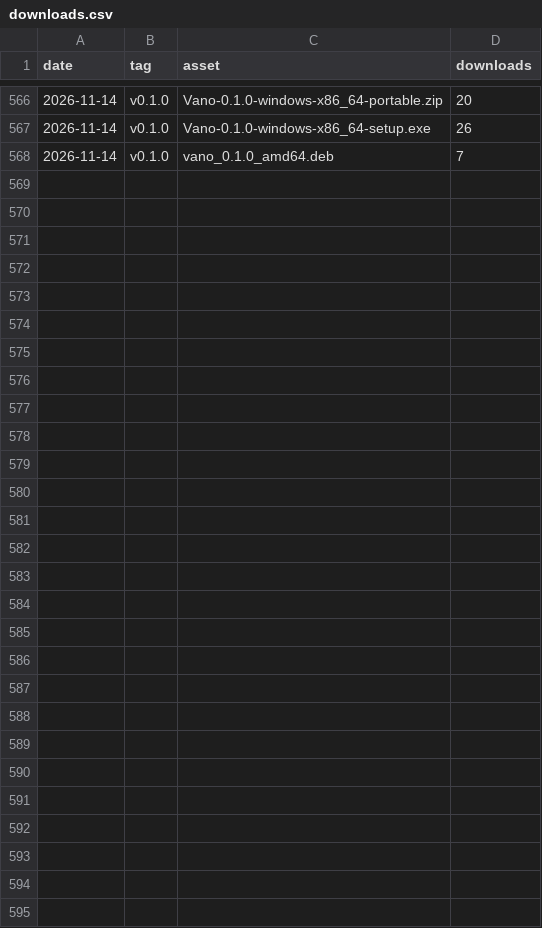
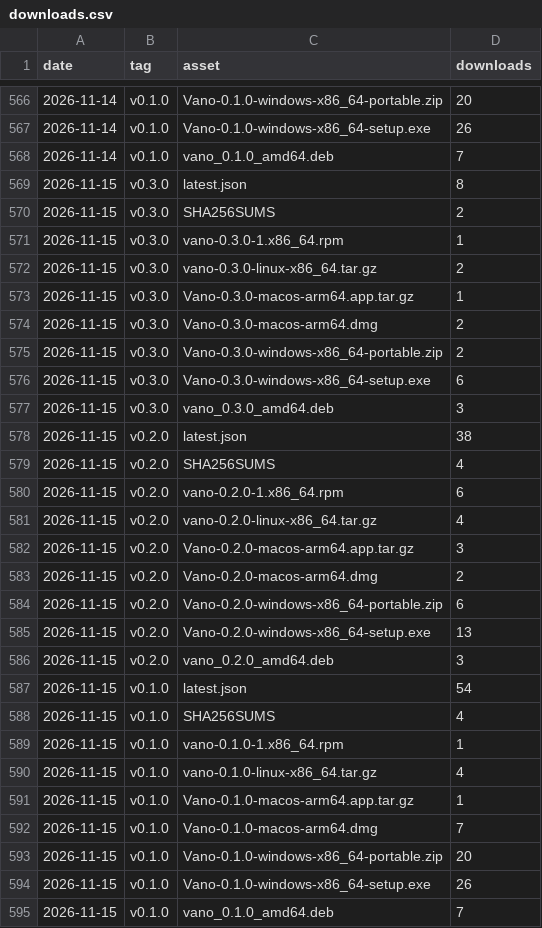
Before and after one commit to tanisperez/vano, a CSV file: downloads.csv, drawn as a sheet; only a part is shown, gaps mark what is left out; the diff names each change by its address in the sheet, - before the commit and + after, or states it on an @@ line.

```diff
--- a/downloads.csv
+++ b/downloads.csv
+row 569: 2026-11-15 | v0.3.0 | latest.json | 8
+row 570: 2026-11-15 | v0.3.0 | SHA256SUMS | 2
+row 571: 2026-11-15 | v0.3.0 | vano-0.3.0-1.x86_64.rpm | 1
+row 572: 2026-11-15 | v0.3.0 | vano-0.3.0-linux-x86_64.tar.gz | 2
+row 573: 2026-11-15 | v0.3.0 | Vano-0.3.0-macos-arm64.app.tar.gz | 1
+row 574: 2026-11-15 | v0.3.0 | Vano-0.3.0-macos-arm64.dmg | 2
+row 575: 2026-11-15 | v0.3.0 | Vano-0.3.0-windows-x86_64-portable.zip | 2
+row 576: 2026-11-15 | v0.3.0 | Vano-0.3.0-windows-x86_64-setup.exe | 6
+row 577: 2026-11-15 | v0.3.0 | vano_0.3.0_amd64.deb | 3
+row 578: 2026-11-15 | v0.2.0 | latest.json | 38
+row 579: 2026-11-15 | v0.2.0 | SHA256SUMS | 4
+row 580: 2026-11-15 | v0.2.0 | vano-0.2.0-1.x86_64.rpm | 6
+row 581: 2026-11-15 | v0.2.0 | vano-0.2.0-linux-x86_64.tar.gz | 4
+row 582: 2026-11-15 | v0.2.0 | Vano-0.2.0-macos-arm64.app.tar.gz | 3
+row 583: 2026-11-15 | v0.2.0 | Vano-0.2.0-macos-arm64.dmg | 2
+row 584: 2026-11-15 | v0.2.0 | Vano-0.2.0-windows-x86_64-portable.zip | 6
+row 585: 2026-11-15 | v0.2.0 | Vano-0.2.0-windows-x86_64-setup.exe | 13
+row 586: 2026-11-15 | v0.2.0 | vano_0.2.0_amd64.deb | 3
+row 587: 2026-11-15 | v0.1.0 | latest.json | 54
+row 588: 2026-11-15 | v0.1.0 | SHA256SUMS | 4
+row 589: 2026-11-15 | v0.1.0 | vano-0.1.0-1.x86_64.rpm | 1
+row 590: 2026-11-15 | v0.1.0 | vano-0.1.0-linux-x86_64.tar.gz | 4
+row 591: 2026-11-15 | v0.1.0 | Vano-0.1.0-macos-arm64.app.tar.gz | 1
+row 592: 2026-11-15 | v0.1.0 | Vano-0.1.0-macos-arm64.dmg | 7
+row 593: 2026-11-15 | v0.1.0 | Vano-0.1.0-windows-x86_64-portable.zip | 20
+row 594: 2026-11-15 | v0.1.0 | Vano-0.1.0-windows-x86_64-setup.exe | 26
+row 595: 2026-11-15 | v0.1.0 | vano_0.1.0_amd64.deb | 7
```
Also changed, not shown: repo.csv, traffic/clones.csv, 3 other files.
